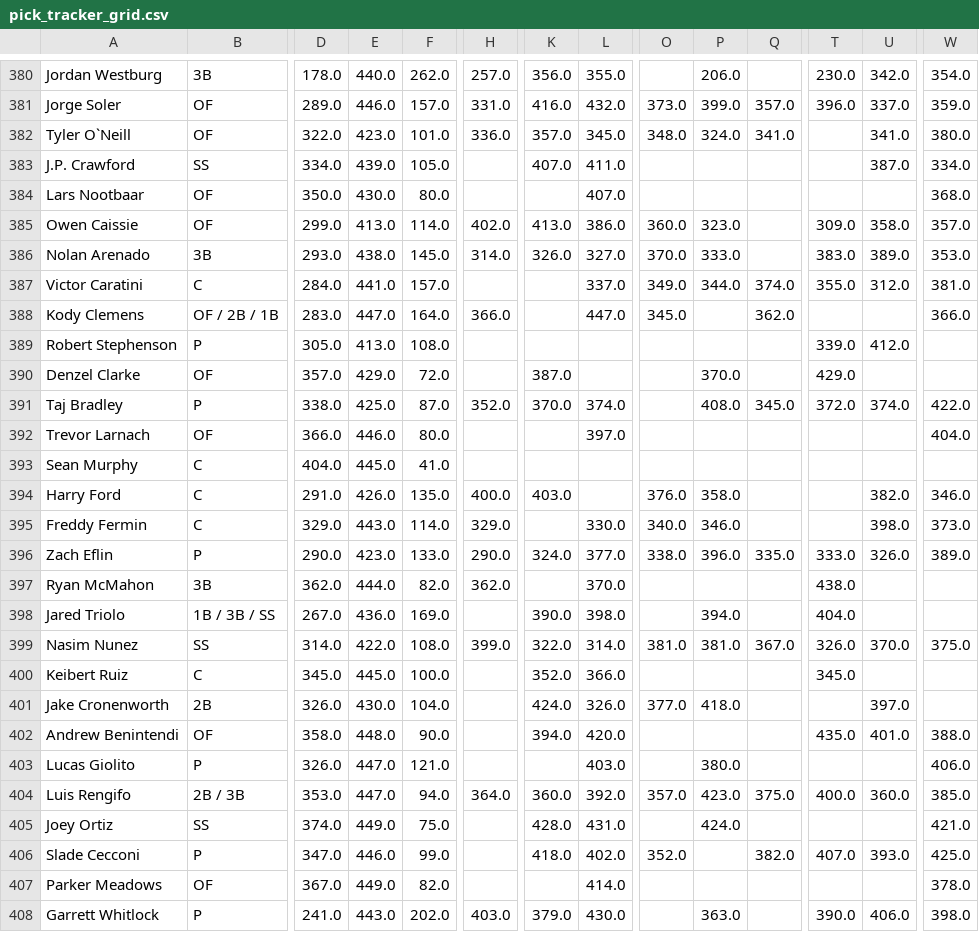
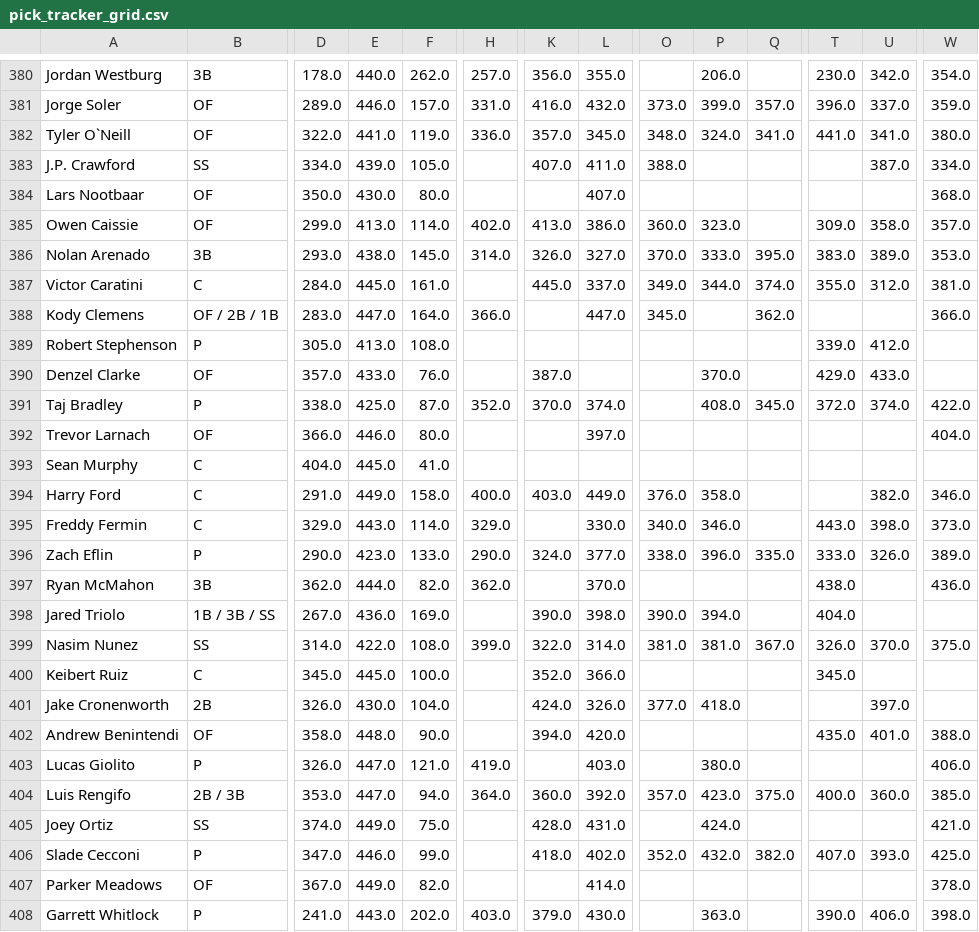
Before and after one commit to chrismack698/TGFBI-Pick-Tracker, a CSV file: data/pick_tracker_grid.csv, drawn as a sheet; only a part is shown, gaps mark what is left out; the diff covers the shown part only; the diff names each change by its address in the sheet, - before the commit and + after, or states it on an @@ line.

```diff
--- a/data/pick_tracker_grid.csv
+++ b/data/pick_tracker_grid.csv
-E382: 423.0
+E382: 441.0
-F382: 101.0
+F382: 119.0
-T382: (empty)
+T382: 441.0
-O383: (empty)
+O383: 388.0
-Q386: (empty)
+Q386: 395.0
-E387: 441.0
+E387: 445.0
-F387: 157.0
+F387: 161.0
-K387: (empty)
+K387: 445.0
-E390: 429.0
+E390: 433.0
-F390: 72.0
+F390: 76.0
-U390: (empty)
+U390: 433.0
-E394: 426.0
+E394: 449.0
-F394: 135.0
+F394: 158.0
-L394: (empty)
+L394: 449.0
-T395: (empty)
+T395: 443.0
-W397: (empty)
+W397: 436.0
-O398: (empty)
+O398: 390.0
-H403: (empty)
+H403: 419.0
-P406: (empty)
+P406: 432.0
```
Also changed, not shown: 1 added row and 85 edited cells elsewhere in this file, 1 other file.
